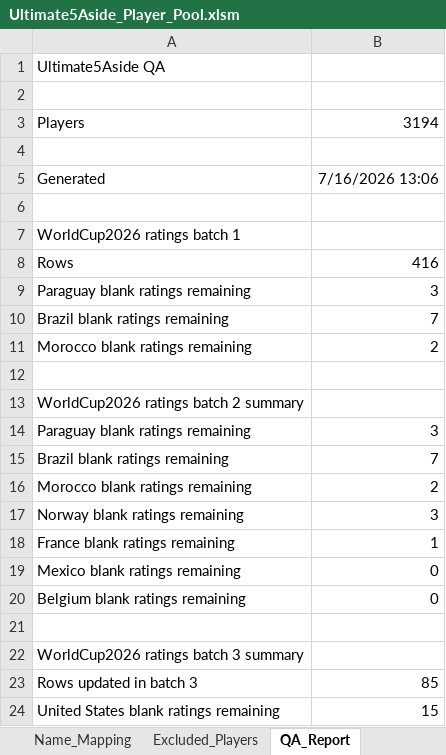
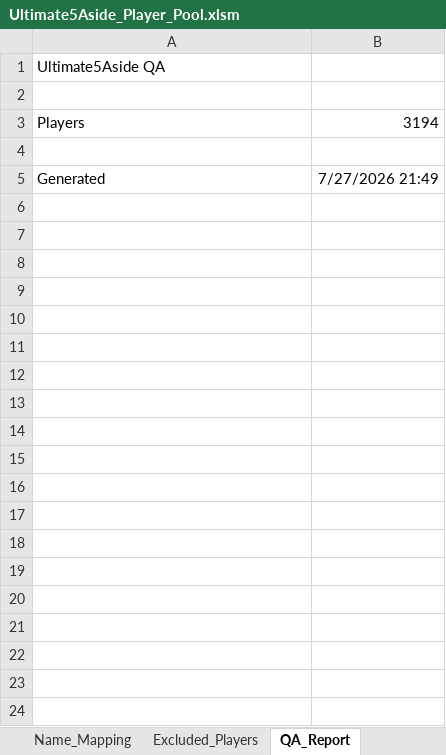
Before and after one commit to Daven-code/Ultimate-5-a-side-Draft, an Excel workbook: Ultimate5Aside_Player_Pool.xlsm, sheet QA_Report, drawn as a sheet; only a part is shown; values as stored, in another font and other column widths than the file's, no borders; the diff covers the shown part only; the diff names each change by its address in the sheet, - before the commit and + after, or states it on an @@ line.

```diff
--- a/Ultimate5Aside_Player_Pool.xlsm (sheet QA_Report)
+++ b/Ultimate5Aside_Player_Pool.xlsm (sheet QA_Report)
-B5: 7/16/2026 13:06
+B5: 7/27/2026 21:49
-row 6: (empty)
-row 7: WorldCup2026 ratings batch 1
-row 8: Rows | 416
-row 9: Paraguay blank ratings remaining | 3
-row 10: Brazil blank ratings remaining | 7
-row 11: Morocco blank ratings remaining | 2
-row 12: (empty)
-row 13: WorldCup2026 ratings batch 2 summary
-row 14: Paraguay blank ratings remaining | 3
-row 15: Brazil blank ratings remaining | 7
-row 16: Morocco blank ratings remaining | 2
-row 17: Norway blank ratings remaining | 3
-row 18: France blank ratings remaining | 1
-row 19: Mexico blank ratings remaining | 0
-row 20: Belgium blank ratings remaining | 0
-row 21: (empty)
-row 22: WorldCup2026 ratings batch 3 summary
-row 23: Rows updated in batch 3 | 85
-row 24: United States blank ratings remaining | 15
```
Also changed, not shown: 16 removed rows elsewhere in this sheet, sheet Data, sheet Name_Mapping, 7 other files.
